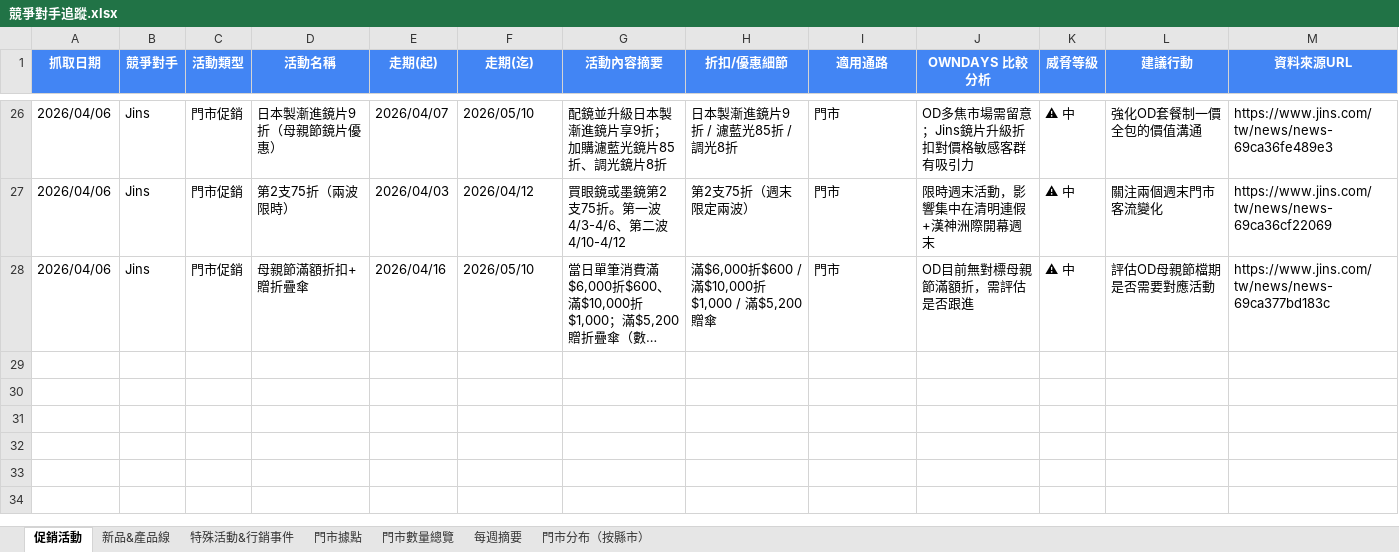
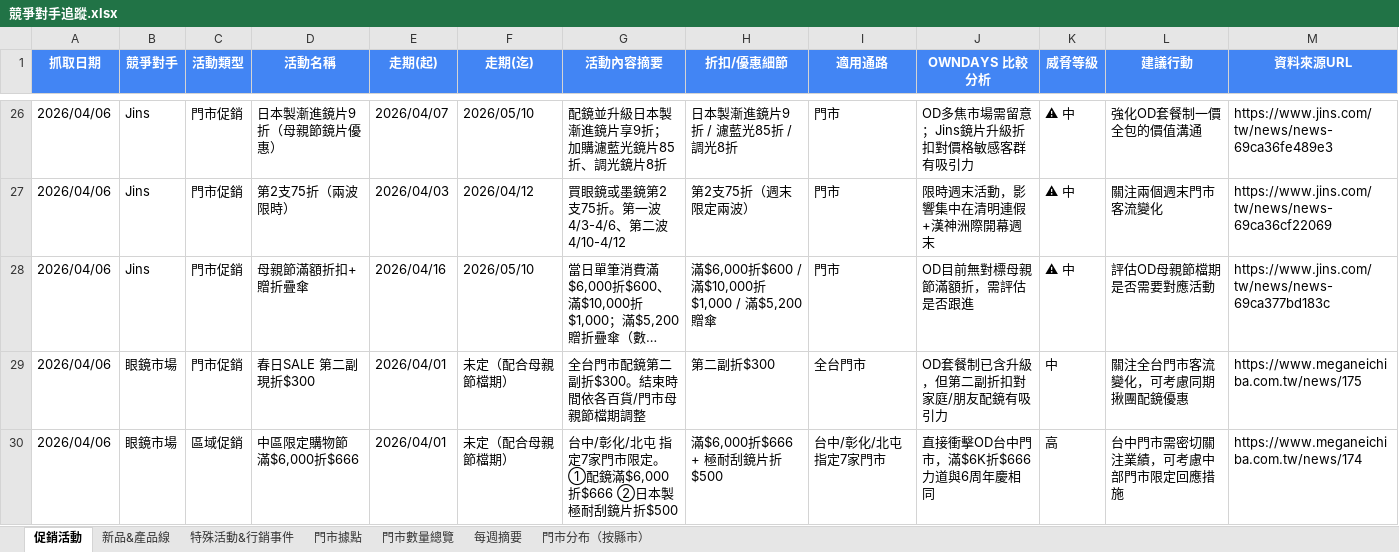
Before and after one commit to howard0820/OD-competitor, an Excel workbook: 競爭對手追蹤.xlsx, sheet 促銷活動, drawn as a sheet; only a part is shown, gaps mark what is left out; long unchanged cells end in …; values as stored, in another font and other column widths than the file's, no borders; the diff names each change by its address in the sheet, - before the commit and + after, or states it on an @@ line.

```diff
--- a/競爭對手追蹤.xlsx (sheet 促銷活動)
+++ b/競爭對手追蹤.xlsx (sheet 促銷活動)
+row 29: 2026/04/06 | 眼鏡市場 | 門市促銷 | 春日SALE 第二副現折$300 | 2026/04/01 | 未定（配合母親節檔期） | 全台門市配鏡第二副折$300。結束時間依各百貨/門市母親節檔期調整 | 第二副折$300 | 全台門市 | OD套餐制已含升級，但第二副折扣對家庭/朋友配鏡有吸引力 | 中 | 關注全台門市客流變化，可考慮同期揪團配鏡優惠 | https://www.meganeichiba.com.tw/news/175
+row 30: 2026/04/06 | 眼鏡市場 | 區域促銷 | 中區限定購物節 滿$6,000折$666 | 2026/04/01 | 未定（配合母親節檔期） | 台中/彰化/北屯 指定7家門市限定。①配鏡滿$6,000折$666 ②日本製極耐刮鏡片折$500 | 滿$6,000折$666 + 極耐刮鏡片折$500 | 台中/彰化/北屯 指定7家門市 | 直接衝擊OD台中門市，滿$6K折$666力道與6周年慶相同 | 高 | 台中門市需密切關注業績，可考慮中部門市限定回應措施 | https://www.meganeichiba.com.tw/news/174
```
Also changed, not shown: 1 other file.
